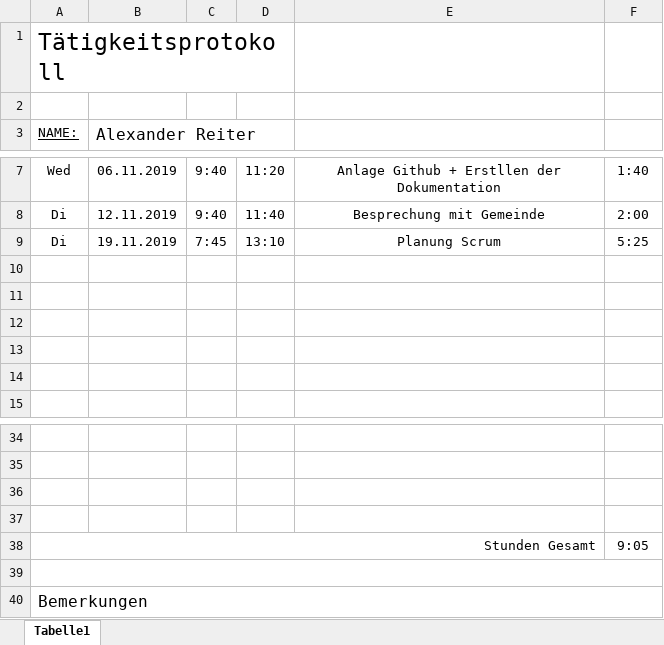
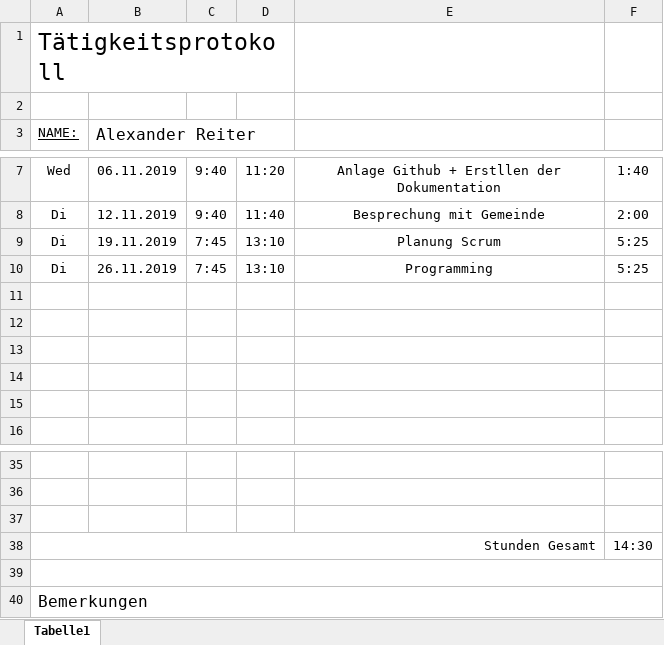
Before and after one commit to AlexanderReiter/Ferienspa-, an Excel workbook: Taetigkeitsprotokolle/Taetigkeitsprotokoll_Reiter.xlsx, sheet Tabelle1, drawn as a sheet; only a part is shown, gaps mark what is left out; values as stored, in another font and other column widths than the file's, no borders; charts and pictures not drawn; removed rows and columns are numbered as before the commit, all else as after; the diff names each change by its address in the sheet, - before the commit and + after, or states it on an @@ line.

Commit message:
Tätigkeitsprotokoll

```diff
--- a/Taetigkeitsprotokolle/Taetigkeitsprotokoll_Reiter.xlsx (sheet Tabelle1)
+++ b/Taetigkeitsprotokolle/Taetigkeitsprotokoll_Reiter.xlsx (sheet Tabelle1)
+row 10: Di | 26.11.2019 | 7:45 | 13:10 | Programming | 5:25
-row 37: (empty)
-F38: 9:05
+F38: 14:30
```
Also changed, not shown: formulas that keep their value.
